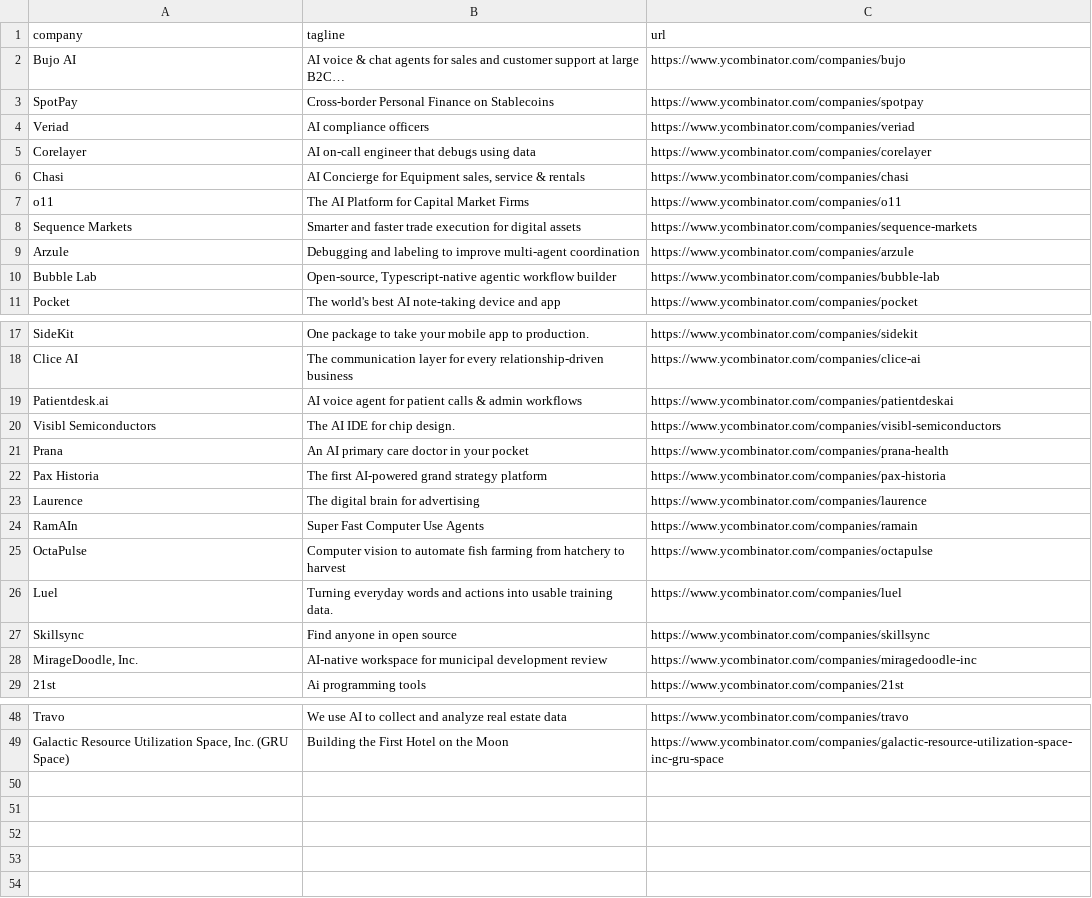
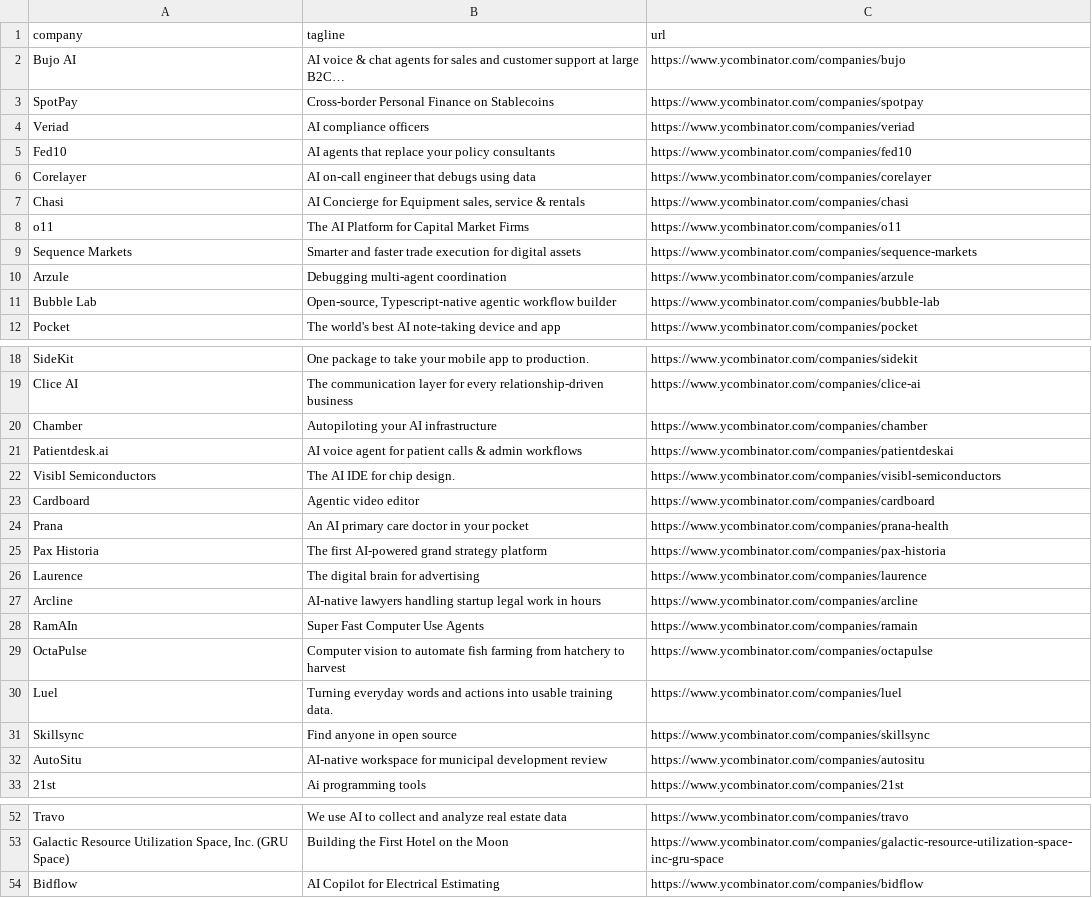
Before and after one commit to mcottle1/yc-updates, a CSV file: companies.csv, drawn as a sheet; only a part is shown, gaps mark what is left out; the diff covers the shown part only.

```diff
--- a/companies.csv
+++ b/companies.csv
@@ -4,2 +4,3 @@ SpotPay,Cross-border Personal Finance on Stablecoins,https://www.ycombinator.com
 Veriad,AI compliance officers,https://www.ycombinator.com/companies/veriad
+Fed10,AI agents that replace your policy consultants,https://www.ycombinator.com/companies/fed10
 Corelayer,AI on-call engineer that debugs using data,https://www.ycombinator.com/companies/corelayer
@@ -8,3 +9,3 @@ o11,The AI Platform for Capital Market Firms,https://www.ycombinator.com/compani
 Sequence Markets,Smarter and faster trade execution for digital assets,https://www.ycombinator.com/companies/sequence-markets
-Arzule,Debugging and labeling to improve multi-agent coordination,https://www.ycombinator.com/companies/arzule
+Arzule,Debugging multi-agent coordination,https://www.ycombinator.com/companies/arzule
 Bubble Lab,"Open-source, Typescript-native agentic workflow builder",https://www.ycombinator.com/companies/bubble-lab
@@ -18,4 +19,6 @@ SideKit,One package to take your mobile app to production.,https://www.ycombinat
 Clice AI,The communication layer for every relationship-driven business,https://www.ycombinator.com/companies/clice-ai
+Chamber,Autopiloting your AI infrastructure,https://www.ycombinator.com/companies/chamber
 Patientdesk.ai,AI voice agent for patient calls & admin workflows,https://www.ycombinator.com/companies/patientdeskai
 Visibl Semiconductors,The AI IDE for chip design.,https://www.ycombinator.com/companies/visibl-semiconductors
+Cardboard,Agentic video editor,https://www.ycombinator.com/companies/cardboard
 Prana,An AI primary care doctor in your pocket,https://www.ycombinator.com/companies/prana-health
@@ -23,2 +26,3 @@ Pax Historia,The first AI-powered grand strategy platform,https://www.ycombinato
 Laurence,The digital brain for advertising,https://www.ycombinator.com/companies/laurence
+Arcline,AI-native lawyers handling startup legal work in hours,https://www.ycombinator.com/companies/arcline
 RamAIn,Super Fast Computer Use Agents,https://www.ycombinator.com/companies/ramain
@@ -27,3 +31,3 @@ Luel,Turning everyday words and actions into usable training data.,https://www.y
 Skillsync,Find anyone in open source,https://www.ycombinator.com/companies/skillsync
-"MirageDoodle, Inc.",AI-native workspace for municipal development review,https://www.ycombinator.com/companies/miragedoodle-inc
+AutoSitu,AI-native workspace for municipal development review,https://www.ycombinator.com/companies/autositu
 21st,Ai programming tools,https://www.ycombinator.com/companies/21st
@@ -49 +53,2 @@ Travo,We use AI to collect and analyze real estate data,https://www.ycombinator.
 "Galactic Resource Utilization Space, Inc. (GRU Space)",Building the First Hotel on the Moon,https://www.ycombinator.com/companies/galactic-resource-utilization-space-inc-gru-space
+Bidflow,AI Copilot for Electrical Estimating,https://www.ycombinator.com/companies/bidflow
```
Also changed, not shown: 1 edited cell elsewhere in this file.
